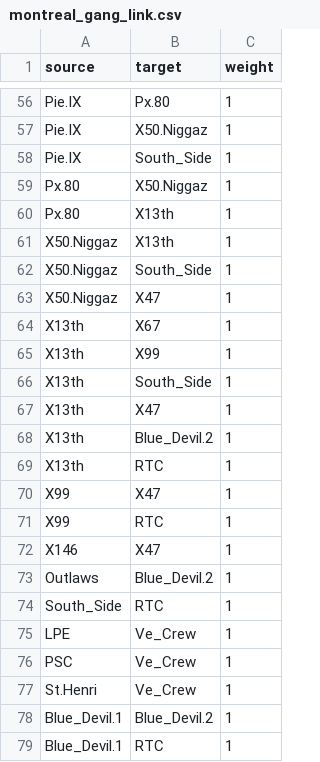
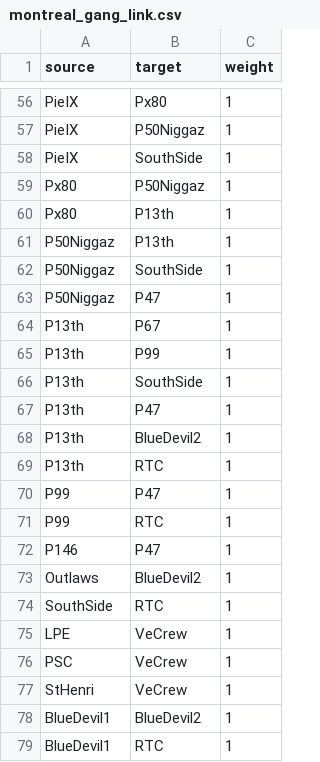
Before and after one commit to Masarah/data_statistics, a CSV file: montreal_gang_link.csv, drawn as a sheet; only a part is shown, gaps mark what is left out; the diff covers the shown part only.

```diff
--- a/montreal_gang_link.csv
+++ b/montreal_gang_link.csv
@@ -56,24 +56,24 @@
-"Pie.IX","Px.80",1
-"Pie.IX","X50.Niggaz",1
-"Pie.IX","South_Side",1
-"Px.80","X50.Niggaz",1
-"Px.80","X13th",1
-"X50.Niggaz","X13th",1
-"X50.Niggaz","South_Side",1
-"X50.Niggaz","X47",1
-"X13th","X67",1
-"X13th","X99",1
-"X13th","South_Side",1
-"X13th","X47",1
-"X13th","Blue_Devil.2",1
-"X13th","RTC",1
-"X99","X47",1
-"X99","RTC",1
-"X146","X47",1
-"Outlaws","Blue_Devil.2",1
-"South_Side","RTC",1
-"LPE","Ve_Crew",1
-"PSC","Ve_Crew",1
-"St.Henri","Ve_Crew",1
-"Blue_Devil.1","Blue_Devil.2",1
-"Blue_Devil.1","RTC",1
+"PieIX","Px80",1
+"PieIX","P50Niggaz",1
+"PieIX","SouthSide",1
+"Px80","P50Niggaz",1
+"Px80","P13th",1
+"P50Niggaz","P13th",1
+"P50Niggaz","SouthSide",1
+"P50Niggaz","P47",1
+"P13th","P67",1
+"P13th","P99",1
+"P13th","SouthSide",1
+"P13th","P47",1
+"P13th","BlueDevil2",1
+"P13th","RTC",1
+"P99","P47",1
+"P99","RTC",1
+"P146","P47",1
+"Outlaws","BlueDevil2",1
+"SouthSide","RTC",1
+"LPE","VeCrew",1
+"PSC","VeCrew",1
+"StHenri","VeCrew",1
+"BlueDevil1","BlueDevil2",1
+"BlueDevil1","RTC",1
```
Also changed, not shown: 76 edited cells elsewhere in this file.
